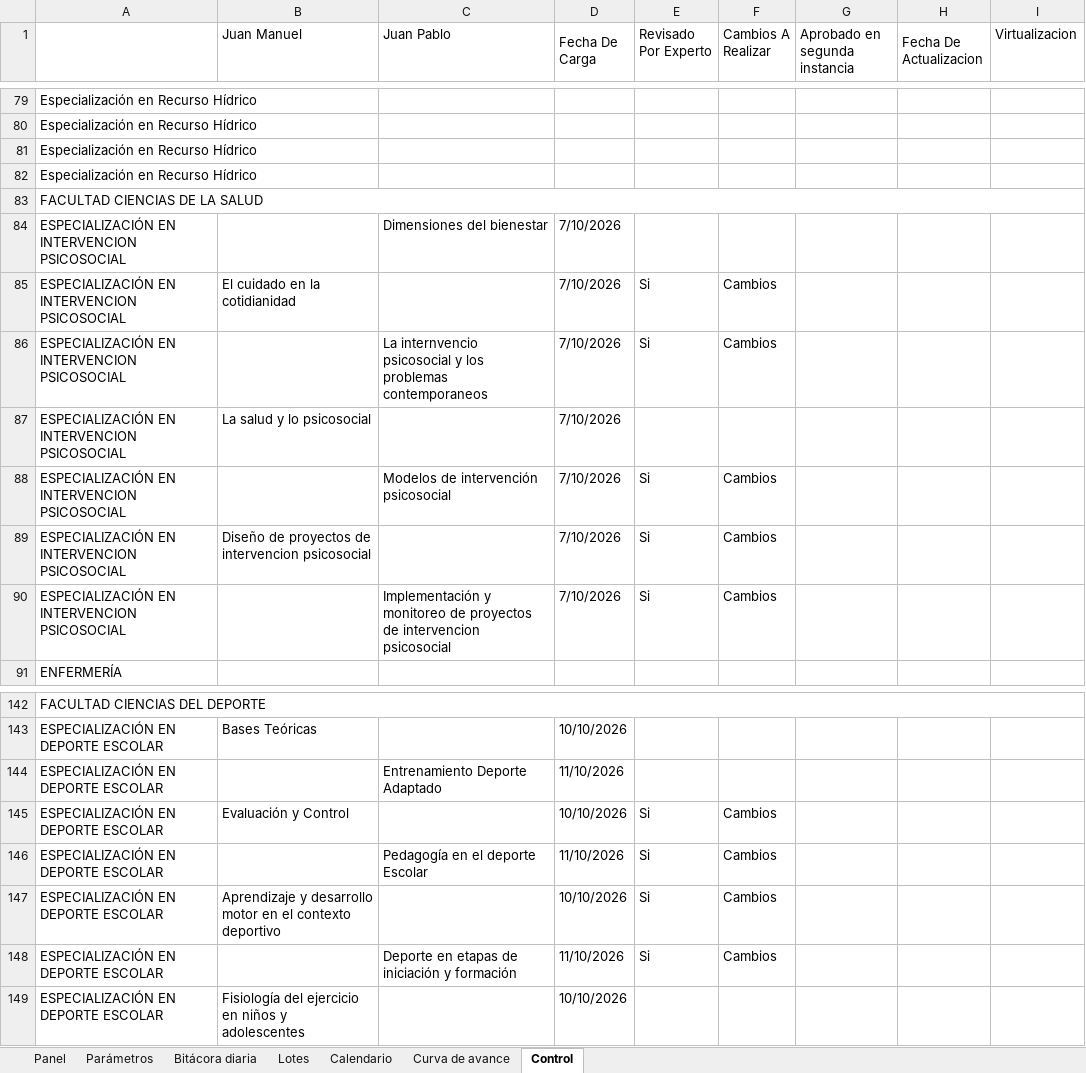
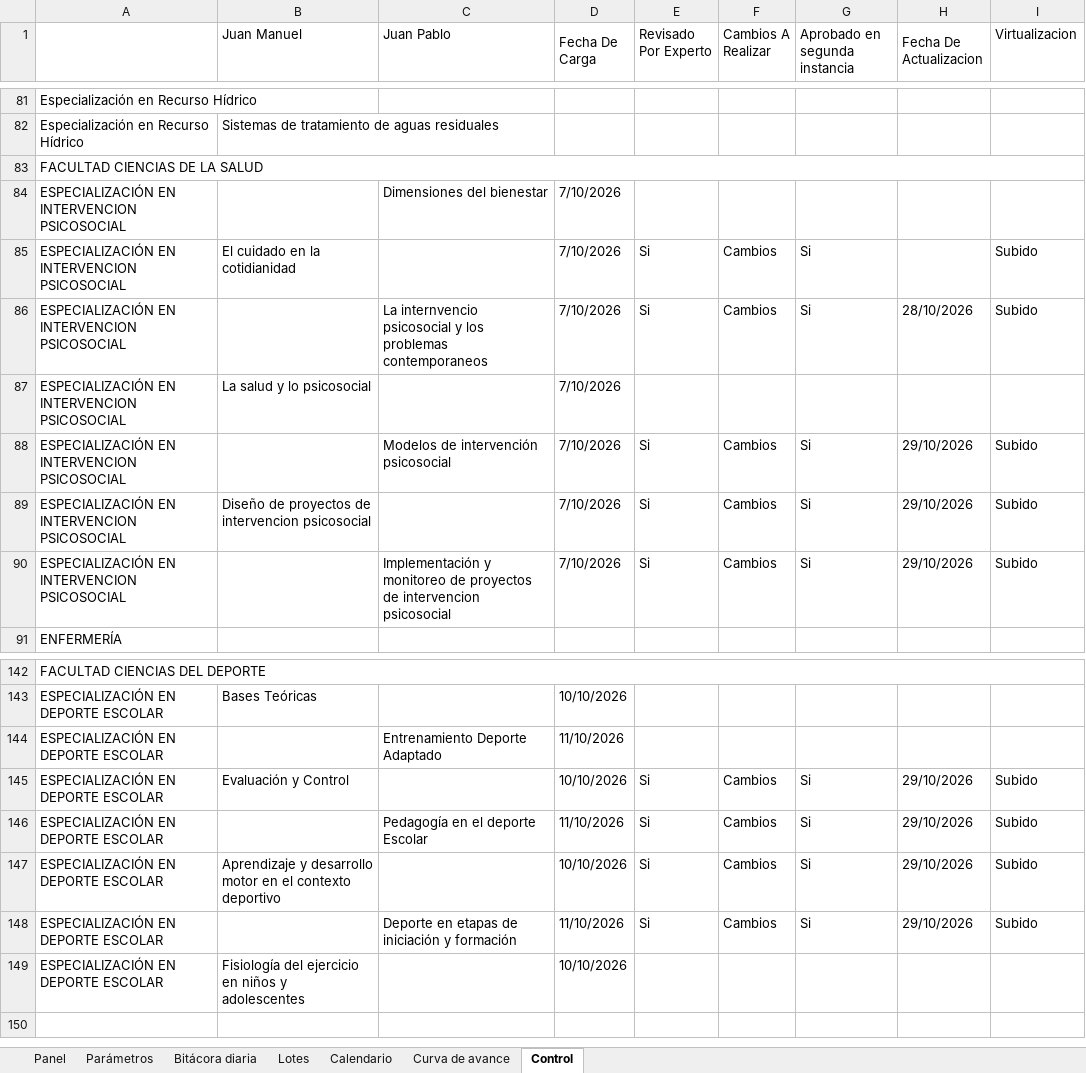
Before and after one commit to JMR564/DashBoardPADs, an Excel workbook: data/seguimiento_pad.xlsx, sheet Control, drawn as a sheet; only a part is shown, gaps mark what is left out; values as stored, in another font and other column widths than the file's, no cell formats; conditional formats not drawn; removed rows and columns are numbered as before the commit, all else as after; the diff covers the shown part only; the diff names each change by its address in the sheet, - before the commit and + after, or states it on an @@ line.

```diff
--- a/data/seguimiento_pad.xlsx (sheet Control)
+++ b/data/seguimiento_pad.xlsx (sheet Control)
-B82 (Juan Manuel): (empty)
+B82 (Juan Manuel): Sistemas de tratamiento de aguas residuales
-row 81: Especialización en Recurso Hídrico
-row 82: Especialización en Recurso Hídrico
-G85:G86 (Aprobado en segunda instancia): (empty)
+G85:G86 (Aprobado en segunda instancia): Si
-I85:I86 (Virtualizacion): (empty)
+I85:I86 (Virtualizacion): Subido
-H86 (Fecha De Actualizacion): (empty)
+H86 (Fecha De Actualizacion): 28/10/2026
-G88:G90 (Aprobado en segunda instancia): (empty)
+G88:G90 (Aprobado en segunda instancia): Si
-H88:H90 (Fecha De Actualizacion): (empty)
+H88:H90 (Fecha De Actualizacion): 29/10/2026
-I88:I90 (Virtualizacion): (empty)
+I88:I90 (Virtualizacion): Subido
-G145:G148 (Aprobado en segunda instancia): (empty)
+G145:G148 (Aprobado en segunda instancia): Si
-H145:H148 (Fecha De Actualizacion): (empty)
+H145:H148 (Fecha De Actualizacion): 29/10/2026
-I145:I148 (Virtualizacion): (empty)
+I145:I148 (Virtualizacion): Subido
```
Also changed, not shown: 9 added rows, 7 removed rows and 134 edited cells elsewhere in this sheet, cell formats, 2 other files.
